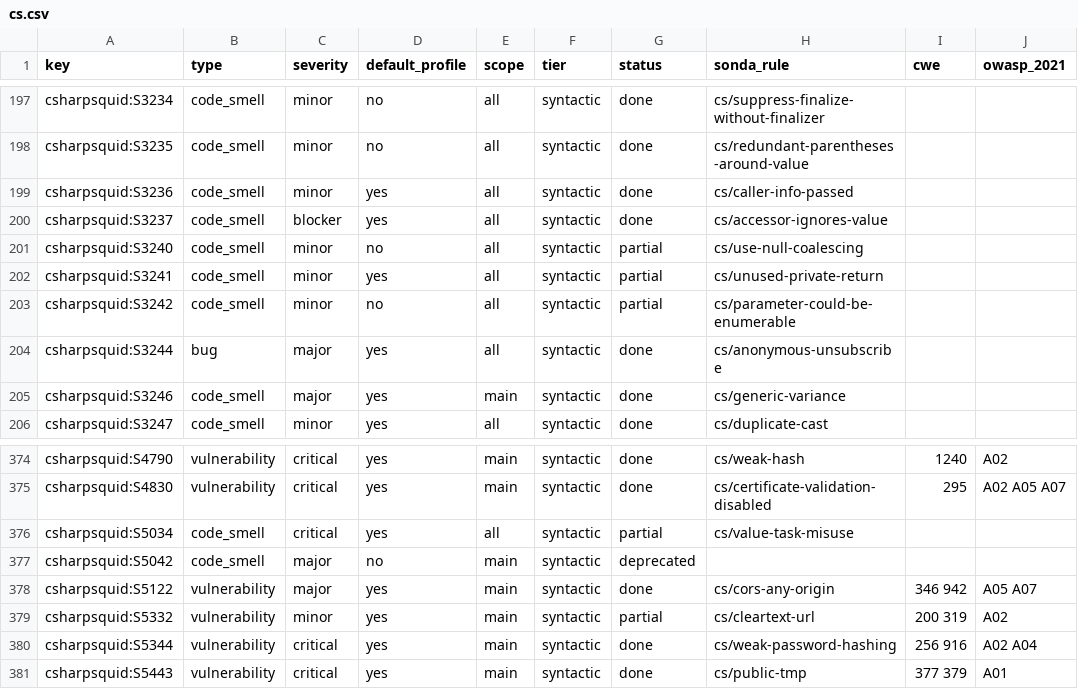
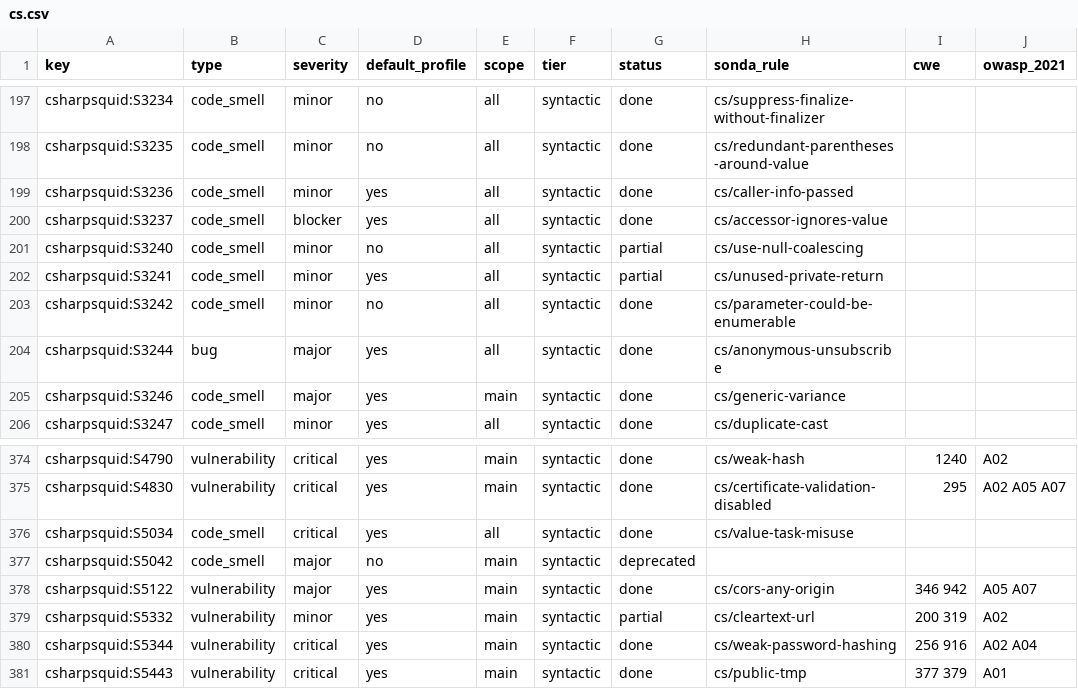
Before and after one commit to lvaoliveira/sonda, a CSV file: docs/sonar-parity/cs.csv, drawn as a sheet; only a part is shown, gaps mark what is left out; the diff covers the shown part only.

```diff
--- a/docs/sonar-parity/cs.csv
+++ b/docs/sonar-parity/cs.csv
@@ -202,3 +202,3 @@ csharpsquid:S3240,code_smell,minor,no,all,syntactic,partial,cs/use-null-coalesci
 csharpsquid:S3241,code_smell,minor,yes,all,syntactic,partial,cs/unused-private-return,,
-csharpsquid:S3242,code_smell,minor,no,all,syntactic,partial,cs/parameter-could-be-enumerable,,
+csharpsquid:S3242,code_smell,minor,no,all,syntactic,done,cs/parameter-could-be-enumerable,,
 csharpsquid:S3244,bug,major,yes,all,syntactic,done,cs/anonymous-unsubscribe,,
@@ -375,3 +375,3 @@ csharpsquid:S4790,vulnerability,critical,yes,main,syntactic,done,cs/weak-hash,12
 csharpsquid:S4830,vulnerability,critical,yes,main,syntactic,done,cs/certificate-validation-disabled,295,A02 A05 A07
-csharpsquid:S5034,code_smell,critical,yes,all,syntactic,partial,cs/value-task-misuse,,
+csharpsquid:S5034,code_smell,critical,yes,all,syntactic,done,cs/value-task-misuse,,
 csharpsquid:S5042,code_smell,major,no,main,syntactic,deprecated,,,
```
Also changed, not shown: 6 edited cells elsewhere in this file, 14 other files.
